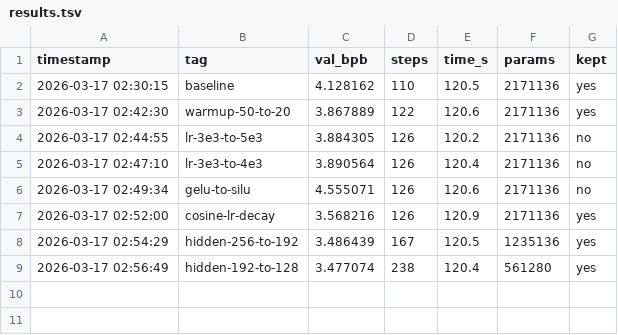
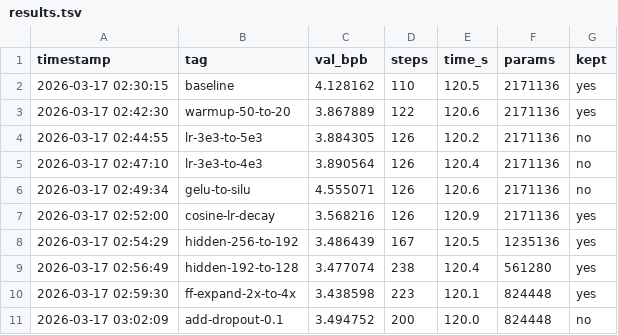
Before and after one commit to zshaked/model_trainer, a TSV file: results.tsv, drawn as a sheet.

```diff
--- a/results.tsv
+++ b/results.tsv
@@ -9 +9,3 @@ timestamp	tag	val_bpb	steps	time_s	params	kept
 2026-03-17 02:56:49	hidden-192-to-128	3.477074	238	120.4	561280	yes
+2026-03-17 02:59:30	ff-expand-2x-to-4x	3.438598	223	120.1	824448	yes
+2026-03-17 03:02:09	add-dropout-0.1	3.494752	200	120.0	824448	no
```
Also changed, not shown: 1 other file.
